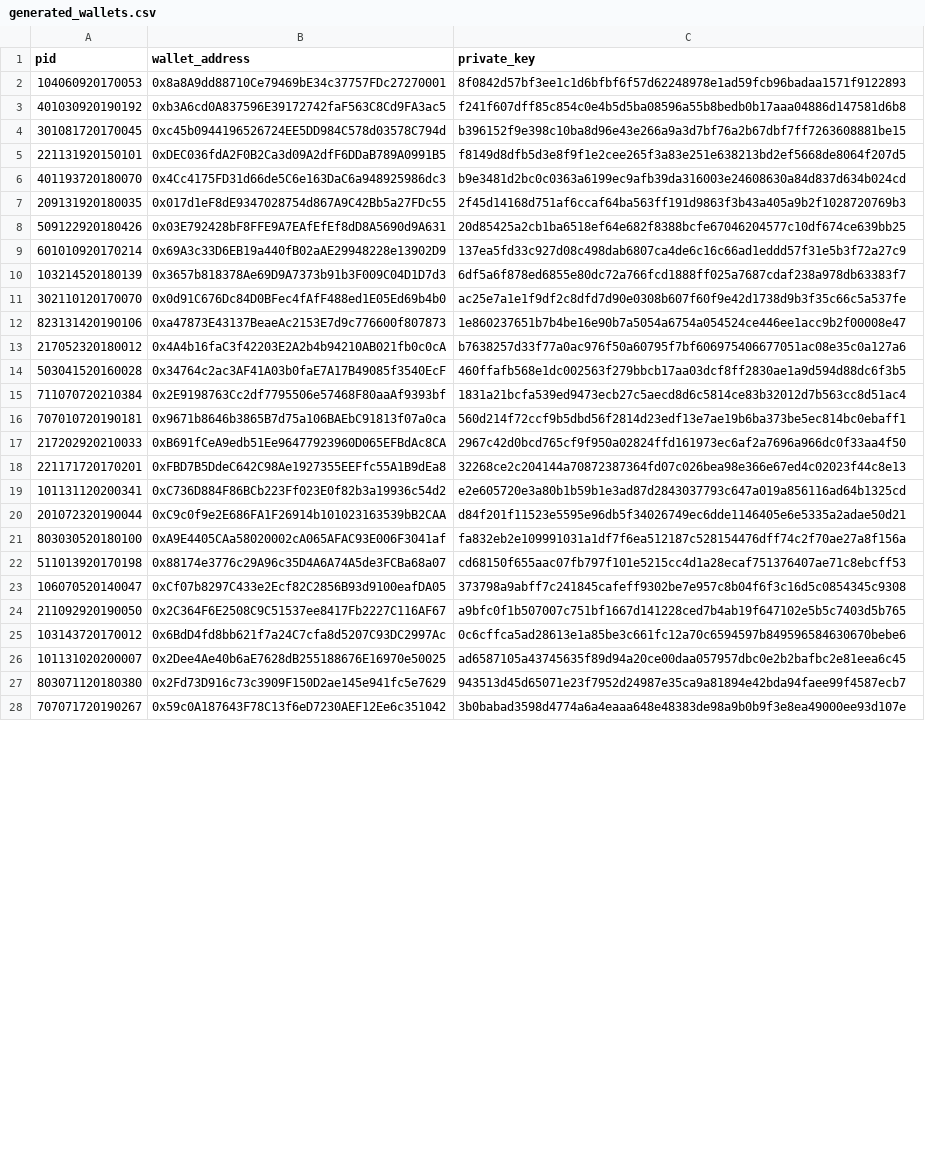
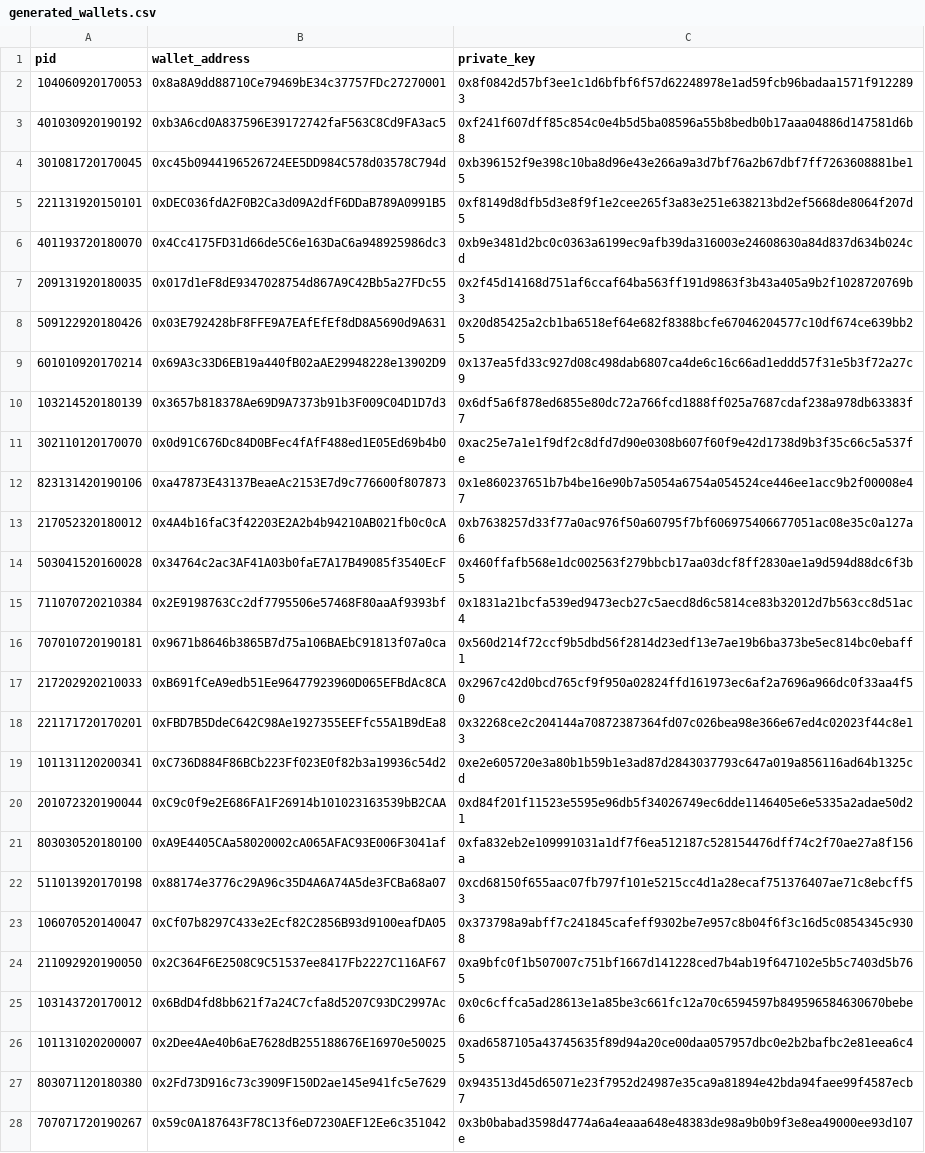
Before and after one commit to minh-swinburne/cos30049-hbv-tracker, a CSV file: data/data/generated_wallets.csv, drawn as a sheet; only a part is shown; the diff covers the shown part only; the diff names each change by its address in the sheet, - before the commit and + after, or states it on an @@ line.

Commit message:
fix(data): add "0x" to private keys

```diff
--- a/data/data/generated_wallets.csv
+++ b/data/data/generated_wallets.csv
-C2 (private_key): 8f0842d57bf3ee1c1d6bfbf6f57d62248978e1ad59fcb96badaa1571f9122893
+C2 (private_key): 0x8f0842d57bf3ee1c1d6bfbf6f57d62248978e1ad59fcb96badaa1571f9122893
-C3 (private_key): f241f607dff85c854c0e4b5d5ba08596a55b8bedb0b17aaa04886d147581d6b8
+C3 (private_key): 0xf241f607dff85c854c0e4b5d5ba08596a55b8bedb0b17aaa04886d147581d6b8
-C4 (private_key): b396152f9e398c10ba8d96e43e266a9a3d7bf76a2b67dbf7ff7263608881be15
+C4 (private_key): 0xb396152f9e398c10ba8d96e43e266a9a3d7bf76a2b67dbf7ff7263608881be15
-C5 (private_key): f8149d8dfb5d3e8f9f1e2cee265f3a83e251e638213bd2ef5668de8064f207d5
+C5 (private_key): 0xf8149d8dfb5d3e8f9f1e2cee265f3a83e251e638213bd2ef5668de8064f207d5
-C6 (private_key): b9e3481d2bc0c0363a6199ec9afb39da316003e24608630a84d837d634b024cd
+C6 (private_key): 0xb9e3481d2bc0c0363a6199ec9afb39da316003e24608630a84d837d634b024cd
-C7 (private_key): 2f45d14168d751af6ccaf64ba563ff191d9863f3b43a405a9b2f1028720769b3
+C7 (private_key): 0x2f45d14168d751af6ccaf64ba563ff191d9863f3b43a405a9b2f1028720769b3
-C8 (private_key): 20d85425a2cb1ba6518ef64e682f8388bcfe67046204577c10df674ce639bb25
+C8 (private_key): 0x20d85425a2cb1ba6518ef64e682f8388bcfe67046204577c10df674ce639bb25
-C9 (private_key): 137ea5fd33c927d08c498dab6807ca4de6c16c66ad1eddd57f31e5b3f72a27c9
+C9 (private_key): 0x137ea5fd33c927d08c498dab6807ca4de6c16c66ad1eddd57f31e5b3f72a27c9
-C10 (private_key): 6df5a6f878ed6855e80dc72a766fcd1888ff025a7687cdaf238a978db63383f7
+C10 (private_key): 0x6df5a6f878ed6855e80dc72a766fcd1888ff025a7687cdaf238a978db63383f7
-C11 (private_key): ac25e7a1e1f9df2c8dfd7d90e0308b607f60f9e42d1738d9b3f35c66c5a537fe
+C11 (private_key): 0xac25e7a1e1f9df2c8dfd7d90e0308b607f60f9e42d1738d9b3f35c66c5a537fe
-C12 (private_key): 1e860237651b7b4be16e90b7a5054a6754a054524ce446ee1acc9b2f00008e47
+C12 (private_key): 0x1e860237651b7b4be16e90b7a5054a6754a054524ce446ee1acc9b2f00008e47
-C13 (private_key): b7638257d33f77a0ac976f50a60795f7bf606975406677051ac08e35c0a127a6
+C13 (private_key): 0xb7638257d33f77a0ac976f50a60795f7bf606975406677051ac08e35c0a127a6
-C14 (private_key): 460ffafb568e1dc002563f279bbcb17aa03dcf8ff2830ae1a9d594d88dc6f3b5
+C14 (private_key): 0x460ffafb568e1dc002563f279bbcb17aa03dcf8ff2830ae1a9d594d88dc6f3b5
-C15 (private_key): 1831a21bcfa539ed9473ecb27c5aecd8d6c5814ce83b32012d7b563cc8d51ac4
+C15 (private_key): 0x1831a21bcfa539ed9473ecb27c5aecd8d6c5814ce83b32012d7b563cc8d51ac4
-C16 (private_key): 560d214f72ccf9b5dbd56f2814d23edf13e7ae19b6ba373be5ec814bc0ebaff1
+C16 (private_key): 0x560d214f72ccf9b5dbd56f2814d23edf13e7ae19b6ba373be5ec814bc0ebaff1
-C17 (private_key): 2967c42d0bcd765cf9f950a02824ffd161973ec6af2a7696a966dc0f33aa4f50
+C17 (private_key): 0x2967c42d0bcd765cf9f950a02824ffd161973ec6af2a7696a966dc0f33aa4f50
-C18 (private_key): 32268ce2c204144a70872387364fd07c026bea98e366e67ed4c02023f44c8e13
+C18 (private_key): 0x32268ce2c204144a70872387364fd07c026bea98e366e67ed4c02023f44c8e13
-C19 (private_key): e2e605720e3a80b1b59b1e3ad87d2843037793c647a019a856116ad64b1325cd
+C19 (private_key): 0xe2e605720e3a80b1b59b1e3ad87d2843037793c647a019a856116ad64b1325cd
-C20 (private_key): d84f201f11523e5595e96db5f34026749ec6dde1146405e6e5335a2adae50d21
+C20 (private_key): 0xd84f201f11523e5595e96db5f34026749ec6dde1146405e6e5335a2adae50d21
-C21 (private_key): fa832eb2e109991031a1df7f6ea512187c528154476dff74c2f70ae27a8f156a
+C21 (private_key): 0xfa832eb2e109991031a1df7f6ea512187c528154476dff74c2f70ae27a8f156a
-C22 (private_key): cd68150f655aac07fb797f101e5215cc4d1a28ecaf751376407ae71c8ebcff53
+C22 (private_key): 0xcd68150f655aac07fb797f101e5215cc4d1a28ecaf751376407ae71c8ebcff53
-C23 (private_key): 373798a9abff7c241845cafeff9302be7e957c8b04f6f3c16d5c0854345c9308
+C23 (private_key): 0x373798a9abff7c241845cafeff9302be7e957c8b04f6f3c16d5c0854345c9308
-C24 (private_key): a9bfc0f1b507007c751bf1667d141228ced7b4ab19f647102e5b5c7403d5b765
+C24 (private_key): 0xa9bfc0f1b507007c751bf1667d141228ced7b4ab19f647102e5b5c7403d5b765
-C25 (private_key): 0c6cffca5ad28613e1a85be3c661fc12a70c6594597b849596584630670bebe6
+C25 (private_key): 0x0c6cffca5ad28613e1a85be3c661fc12a70c6594597b849596584630670bebe6
-C26 (private_key): ad6587105a43745635f89d94a20ce00daa057957dbc0e2b2bafbc2e81eea6c45
+C26 (private_key): 0xad6587105a43745635f89d94a20ce00daa057957dbc0e2b2bafbc2e81eea6c45
-C27 (private_key): 943513d45d65071e23f7952d24987e35ca9a81894e42bda94faee99f4587ecb7
+C27 (private_key): 0x943513d45d65071e23f7952d24987e35ca9a81894e42bda94faee99f4587ecb7
-C28 (private_key): 3b0babad3598d4774a6a4eaaa648e48383de98a9b0b9f3e8ea49000ee93d107e
+C28 (private_key): 0x3b0babad3598d4774a6a4eaaa648e48383de98a9b0b9f3e8ea49000ee93d107e
```
Also changed, not shown: 73 edited cells elsewhere in this file.
